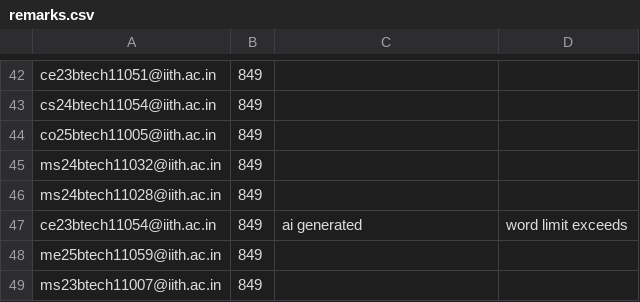
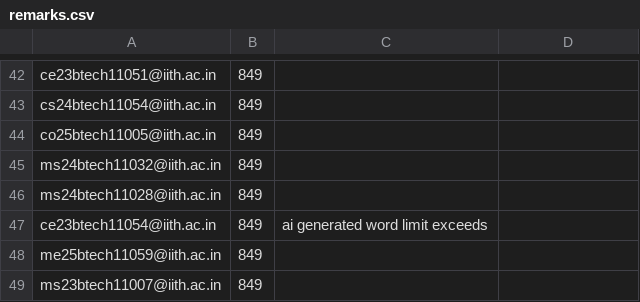
Before and after one commit to iith-nss/iith_nss_jekyll, a CSV file: remarks.csv, drawn as a sheet; only a part is shown, gaps mark what is left out.

Commit message:
Update remarks.csv

```diff
--- a/remarks.csv
+++ b/remarks.csv
@@ -46,3 +46,3 @@ ms24btech11032@iith.ac.in,849,
 ms24btech11028@iith.ac.in,849,
-ce23btech11054@iith.ac.in,849,ai generated,word limit exceeds
+ce23btech11054@iith.ac.in,849,ai generated word limit exceeds
 me25btech11059@iith.ac.in,849,
```
